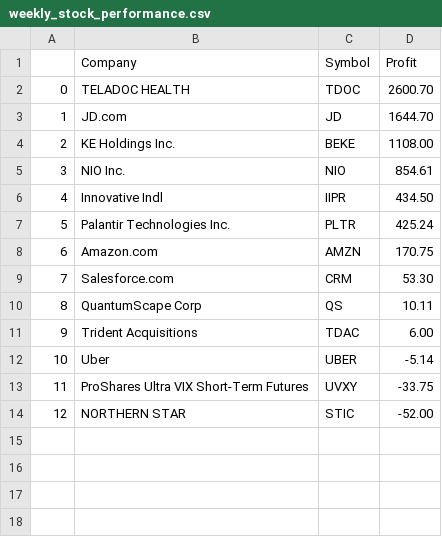
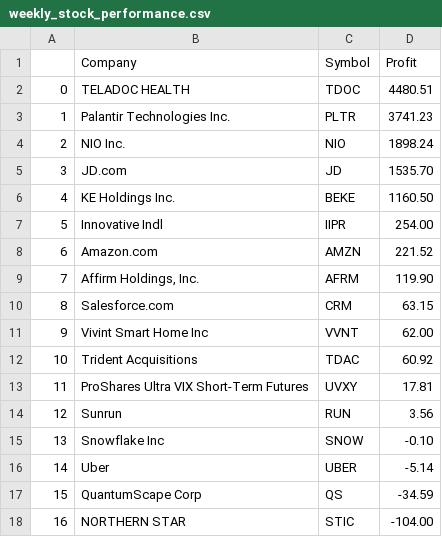
Before and after one commit to zhanren/Tradingweb, a CSV file: python/account_detail/weekly_stock_performance.csv, drawn as a sheet; removed rows and columns are numbered as before the commit, all else as after; the diff names each change by its address in the sheet, - before the commit and + after, or states it on an @@ line.

```diff
--- a/python/account_detail/weekly_stock_performance.csv
+++ b/python/account_detail/weekly_stock_performance.csv
-D2 (Profit): 2600.70
+D2 (Profit): 4480.51
+row 3: 1 | Palantir Technologies Inc. | PLTR | 3741.23
+row 4: 2 | NIO Inc. | NIO | 1898.24
@@ column A renumbered from row 5 down @@
-D5 (Profit): 1644.70
+D5 (Profit): 1535.70
-D6 (Profit): 1108.00
+D6 (Profit): 1160.50
-row 5: 3 | NIO Inc. | NIO | 854.61
-D7 (Profit): 434.50
+D7 (Profit): 254.00
-row 7: 5 | Palantir Technologies Inc. | PLTR | 425.24
-D8 (Profit): 170.75
+D8 (Profit): 221.52
+row 9: 7 | Affirm Holdings, Inc. | AFRM | 119.90
-D10 (Profit): 53.30
+D10 (Profit): 63.15
-row 10: 8 | QuantumScape Corp | QS | 10.11
+row 11: 9 | Vivint Smart Home Inc | VVNT | 62.00
-D12 (Profit): 6.00
+D12 (Profit): 60.92
+row 13: 11 | ProShares Ultra VIX Short-Term Futures | UVXY | 17.81
+row 14: 12 | Sunrun | RUN | 3.56
+row 15: 13 | Snowflake Inc | SNOW | -0.10
-row 13: 11 | ProShares Ultra VIX Short-Term Futures | UVXY | -33.75
+row 17: 15 | QuantumScape Corp | QS | -34.59
-D18 (Profit): -52.00
+D18 (Profit): -104.00
```
Also changed, not shown: python/account_detail/current_holding.csv, python/account_detail/monthly_stock_performance.csv, 12 other files.
